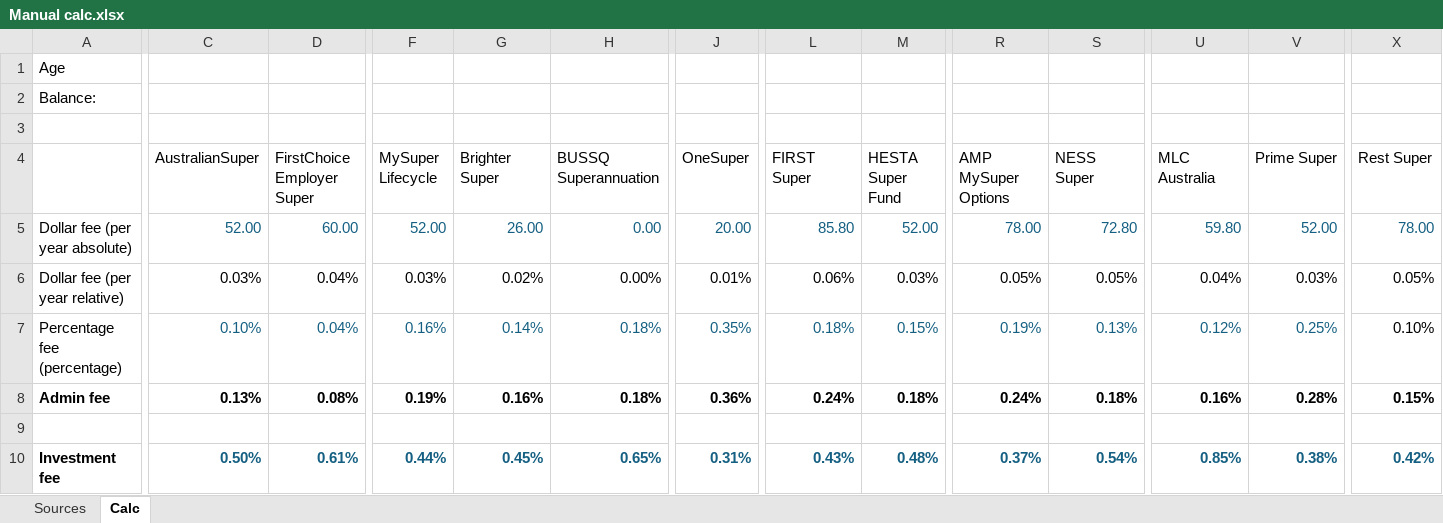
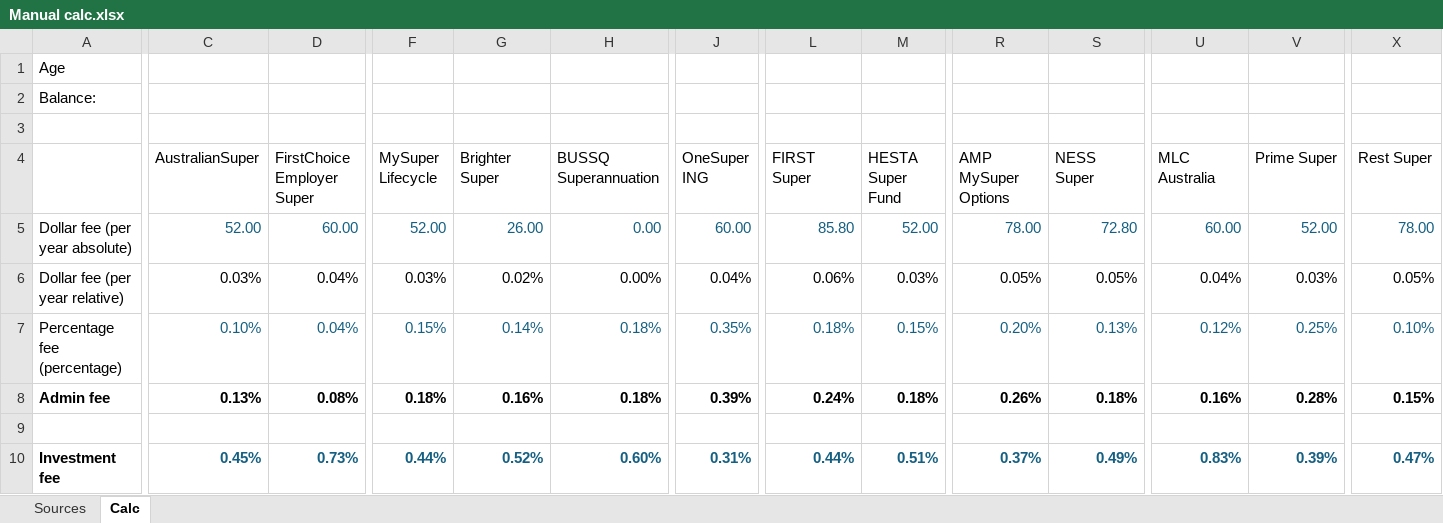
Before and after one commit to open-source-modelling/ranking_aus_super, an Excel workbook: Sources/Manual calc.xlsx, sheet Calc, drawn as a sheet; only a part is shown, gaps mark what is left out; values as stored, in another font and other column widths than the file's, no borders; the diff covers the shown part only; the diff names each change by its address in the sheet, - before the commit and + after, or states it on an @@ line.

```diff
--- a/Sources/Manual calc.xlsx (sheet Calc)
+++ b/Sources/Manual calc.xlsx (sheet Calc)
-J4: OneSuper
+J4: OneSuper ING
-J5 (OneSuper ING): 20.00
+J5 (OneSuper ING): 60.00
-U5 (MLC Australia): 59.80
+U5 (MLC Australia): 60.00
-J6 (OneSuper ING): 0.01%
+J6 (OneSuper ING): 0.04%
-F7 (MySuper Lifecycle): 0.16%
+F7 (MySuper Lifecycle): 0.15%
-R7 (AMP MySuper Options): 0.19%
+R7 (AMP MySuper Options): 0.20%
-X7 text colour: black
+X7 text colour: #156082
-F8 (MySuper Lifecycle): 0.19%
+F8 (MySuper Lifecycle): 0.18%
-J8 (OneSuper ING): 0.36%
+J8 (OneSuper ING): 0.39%
-R8 (AMP MySuper Options): 0.24%
+R8 (AMP MySuper Options): 0.26%
-C10 (AustralianSuper): 0.50%
+C10 (AustralianSuper): 0.45%
-D10 (FirstChoice Employer Super): 0.61%
+D10 (FirstChoice Employer Super): 0.73%
-G10 (Brighter Super): 0.45%
+G10 (Brighter Super): 0.52%
-H10 (BUSSQ Superannuation): 0.65%
+H10 (BUSSQ Superannuation): 0.60%
-L10 (FIRST Super): 0.43%
+L10 (FIRST Super): 0.44%
-M10 (HESTA Super Fund): 0.48%
+M10 (HESTA Super Fund): 0.51%
-S10 (NESS Super): 0.54%
+S10 (NESS Super): 0.49%
-U10 (MLC Australia): 0.85%
+U10 (MLC Australia): 0.83%
-V10 (Prime Super): 0.38%
+V10 (Prime Super): 0.39%
-X10 (Rest Super): 0.42%
+X10 (Rest Super): 0.47%
```
Also changed, not shown: 9 added rows, 1 removed row and 42 edited cells elsewhere in this sheet, sheet Sources, formulas that keep their value, 11 other files.
